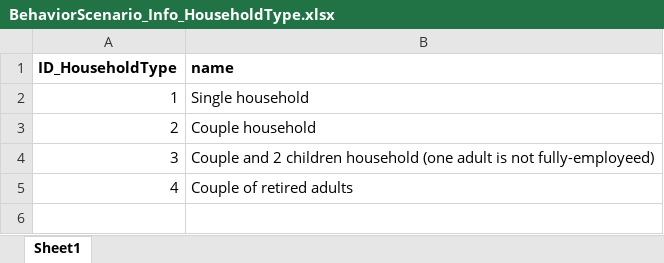
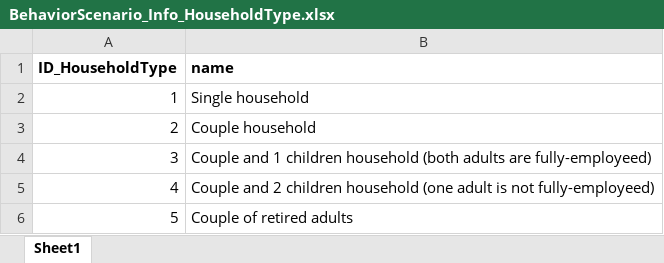
Before and after one commit to H2020-newTRENDs/FLEX, an Excel workbook: data/input_behavior/BehaviorScenario_Info_HouseholdType.xlsx, sheet Sheet1, drawn as a sheet; values as stored, in another font and other column widths than the file's, no borders; the diff names each change by its address in the sheet, - before the commit and + after, or states it on an @@ line.

```diff
--- a/data/input_behavior/BehaviorScenario_Info_HouseholdType.xlsx (sheet Sheet1)
+++ b/data/input_behavior/BehaviorScenario_Info_HouseholdType.xlsx (sheet Sheet1)
-B4 (name): Couple and 2 children household (one adult is not fully-employeed)
+B4 (name): Couple and 1 children household (both adults are fully-employeed)
-B5 (name): Couple of retired adults
+B5 (name): Couple and 2 children household (one adult is not fully-employeed)
+row 6: 5 | Couple of retired adults
```
Also changed, not shown: data/input_behavior/BehaviorScenario.xlsx, data/input_behavior/BehaviorScenario_HouseholdComposition.xlsx, 3 other files.
